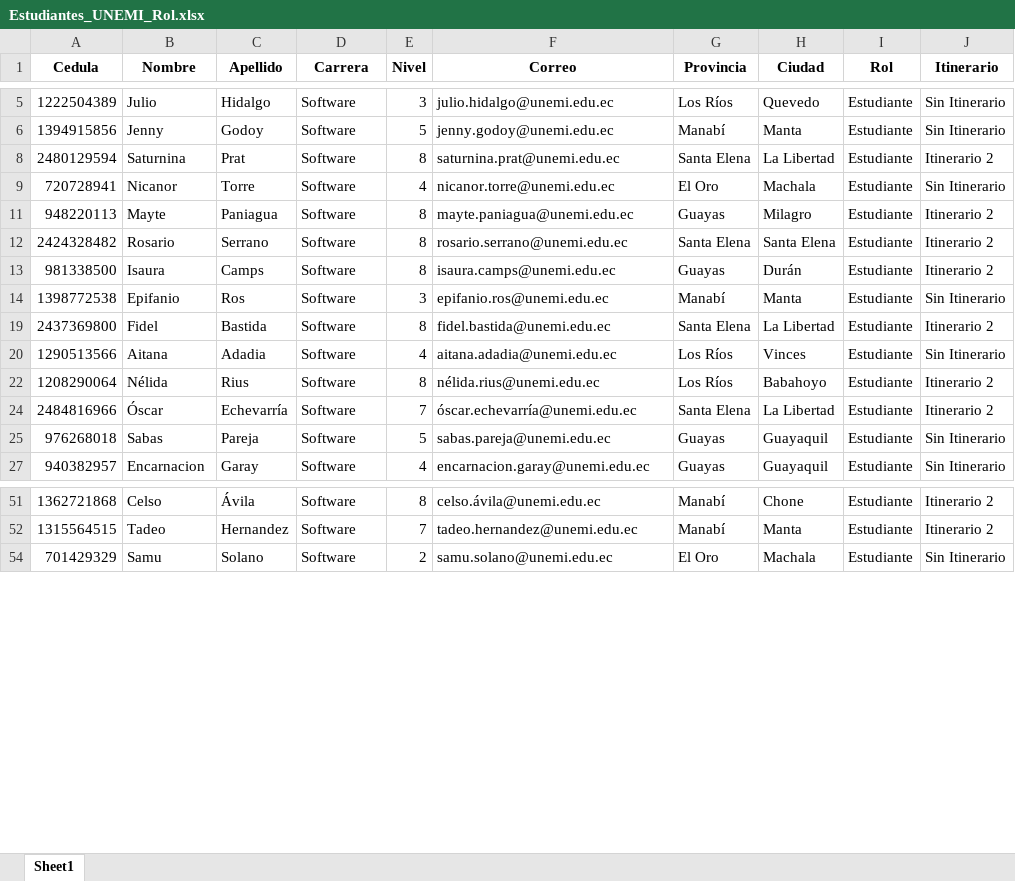
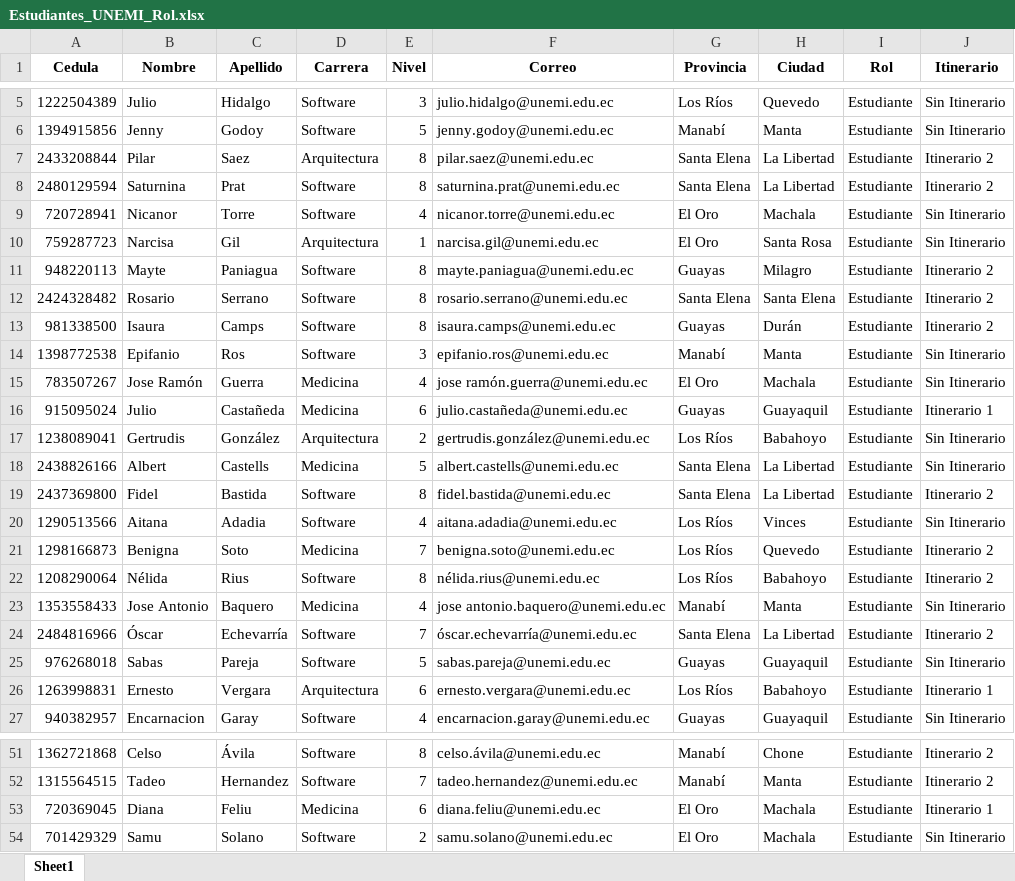
Before and after one commit to GersonSA01/DevSelectAI, an Excel workbook: backend/uploads/Estudiantes_UNEMI_Rol.xlsx, sheet Sheet1, drawn as a sheet; only a part is shown, gaps mark what is left out; values as stored, in another font and other column widths than the file's, no borders; the diff covers the shown part only; the diff names each change by its address in the sheet, - before the commit and + after, or states it on an @@ line.

```diff
--- a/backend/uploads/Estudiantes_UNEMI_Rol.xlsx (sheet Sheet1)
+++ b/backend/uploads/Estudiantes_UNEMI_Rol.xlsx (sheet Sheet1)
@@ row 7 unhidden: 2433208844 | Pilar | Saez | Arquitectura | 8 | pilar.saez@unemi.edu.ec | Santa Elena | La Libertad | Estudiante | Itinerario 2 @@
@@ row 10 unhidden: 759287723 | Narcisa | Gil | Arquitectura | 1 | narcisa.gil@unemi.edu.ec | El Oro | Santa Rosa | Estudiante | Sin Itinerario @@
@@ row 15 unhidden: 783507267 | Jose Ramón | Guerra | Medicina | 4 | jose ramón.guerra@unemi.edu.ec | El Oro | Machala | Estudiante | Sin Itinerario @@
@@ row 16 unhidden: 915095024 | Julio | Castañeda | Medicina | 6 | julio.castañeda@unemi.edu.ec | Guayas | Guayaquil | Estudiante | Itinerario 1 @@
@@ row 17 unhidden: 1238089041 | Gertrudis | González | Arquitectura | 2 | gertrudis.gonzález@unemi.edu.ec | Los Ríos | Babahoyo | Estudiante | Sin Itinerario @@
@@ row 18 unhidden: 2438826166 | Albert | Castells | Medicina | 5 | albert.castells@unemi.edu.ec | Santa Elena | La Libertad | Estudiante | Sin Itinerario @@
@@ row 21 unhidden: 1298166873 | Benigna | Soto | Medicina | 7 | benigna.soto@unemi.edu.ec | Los Ríos | Quevedo | Estudiante | Itinerario 2 @@
@@ row 23 unhidden: 1353558433 | Jose Antonio | Baquero | Medicina | 4 | jose antonio.baquero@unemi.edu.ec | Manabí | Manta | Estudiante | Sin Itinerario @@
@@ row 26 unhidden: 1263998831 | Ernesto | Vergara | Arquitectura | 6 | ernesto.vergara@unemi.edu.ec | Los Ríos | Babahoyo | Estudiante | Itinerario 1 @@
@@ row 53 unhidden: 720369045 | Diana | Feliu | Medicina | 6 | diana.feliu@unemi.edu.ec | El Oro | Machala | Estudiante | Itinerario 1 @@
```
Also changed, not shown: 21 hidden or unhidden rows and 4 edited cells elsewhere in this sheet, 39 other files.
